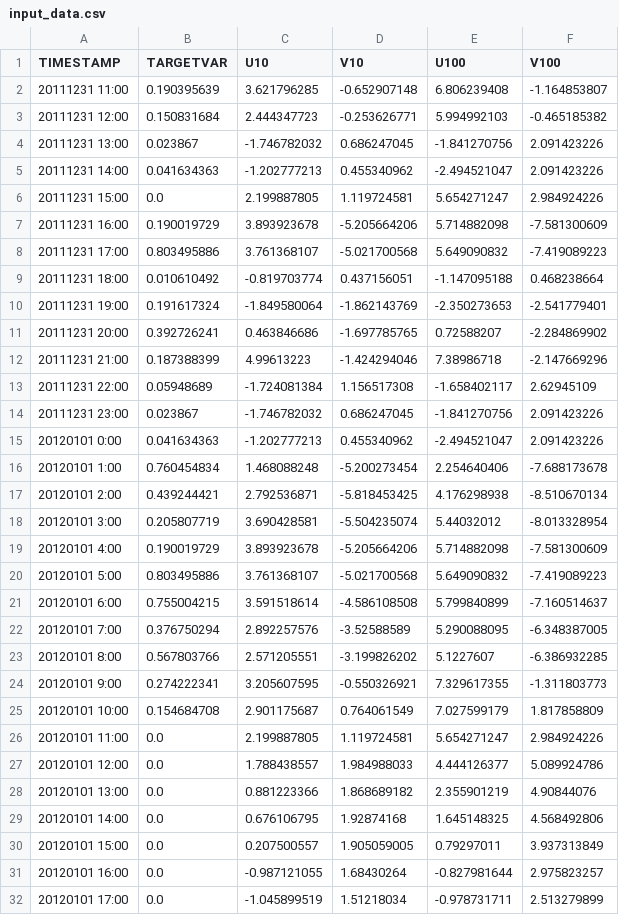
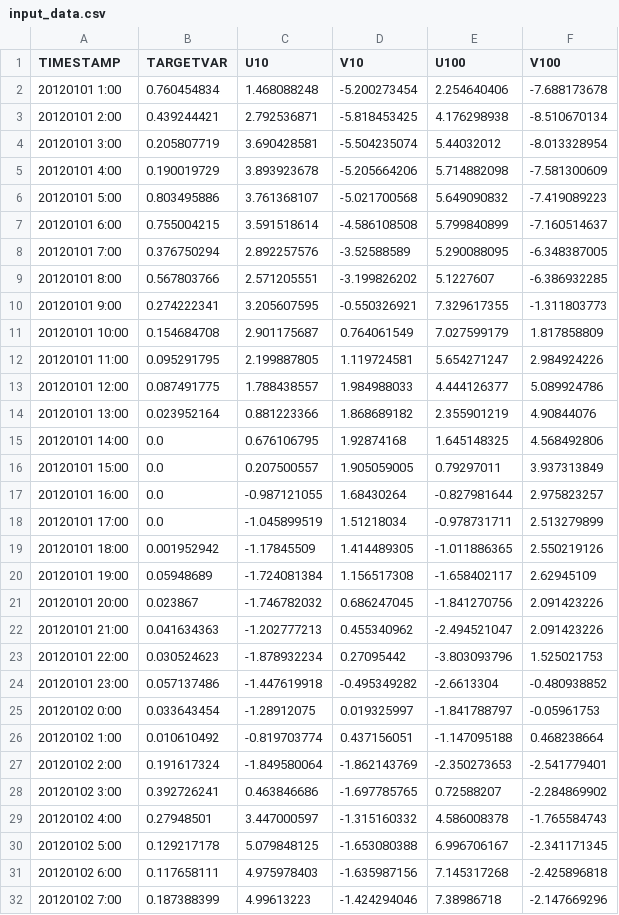
Before and after one commit to Sulith123/LSTM-for-wind-power, a CSV file: data_logs/input_data.csv, drawn as a sheet; only a part is shown; the shorter side is filled out with more unchanged rows.

```diff
--- a/data_logs/input_data.csv
+++ b/data_logs/input_data.csv
@@ -1,16 +1,2 @@
 TIMESTAMP,TARGETVAR,U10,V10,U100,V100
-20111231 11:00,0.190395639,3.621796285,-0.652907148,6.806239408,-1.164853807
-20111231 12:00,0.150831684,2.444347723,-0.253626771,5.994992103,-0.465185382
-20111231 13:00,0.023867,-1.746782032,0.686247045,-1.841270756,2.091423226
-20111231 14:00,0.041634363,-1.202777213,0.455340962,-2.494521047,2.091423226
-20111231 15:00,0.0,2.199887805,1.119724581,5.654271247,2.984924226
-20111231 16:00,0.190019729,3.893923678,-5.205664206,5.714882098,-7.581300609
-20111231 17:00,0.803495886,3.761368107,-5.021700568,5.649090832,-7.419089223
-20111231 18:00,0.010610492,-0.819703774,0.437156051,-1.147095188,0.468238664
-20111231 19:00,0.191617324,-1.849580064,-1.862143769,-2.350273653,-2.541779401
-20111231 20:00,0.392726241,0.463846686,-1.697785765,0.72588207,-2.284869902
-20111231 21:00,0.187388399,4.99613223,-1.424294046,7.38986718,-2.147669296
-20111231 22:00,0.05948689,-1.724081384,1.156517308,-1.658402117,2.62945109
-20111231 23:00,0.023867,-1.746782032,0.686247045,-1.841270756,2.091423226
-20120101 0:00,0.041634363,-1.202777213,0.455340962,-2.494521047,2.091423226
 20120101 1:00,0.760454834,1.468088248,-5.200273454,2.254640406,-7.688173678
@@ -25,5 +11,5 @@ TIMESTAMP,TARGETVAR,U10,V10,U100,V100
 20120101 10:00,0.154684708,2.901175687,0.764061549,7.027599179,1.817858809
-20120101 11:00,0.0,2.199887805,1.119724581,5.654271247,2.984924226
-20120101 12:00,0.0,1.788438557,1.984988033,4.444126377,5.089924786
-20120101 13:00,0.0,0.881223366,1.868689182,2.355901219,4.90844076
+20120101 11:00,0.095291795,2.199887805,1.119724581,5.654271247,2.984924226
+20120101 12:00,0.087491775,1.788438557,1.984988033,4.444126377,5.089924786
+20120101 13:00,0.023952164,0.881223366,1.868689182,2.355901219,4.90844076
 20120101 14:00,0.0,0.676106795,1.92874168,1.645148325,4.568492806
```
Also changed, not shown: App/forecast_uv.csv, data_logs/input_features.csv, 12 other files.
